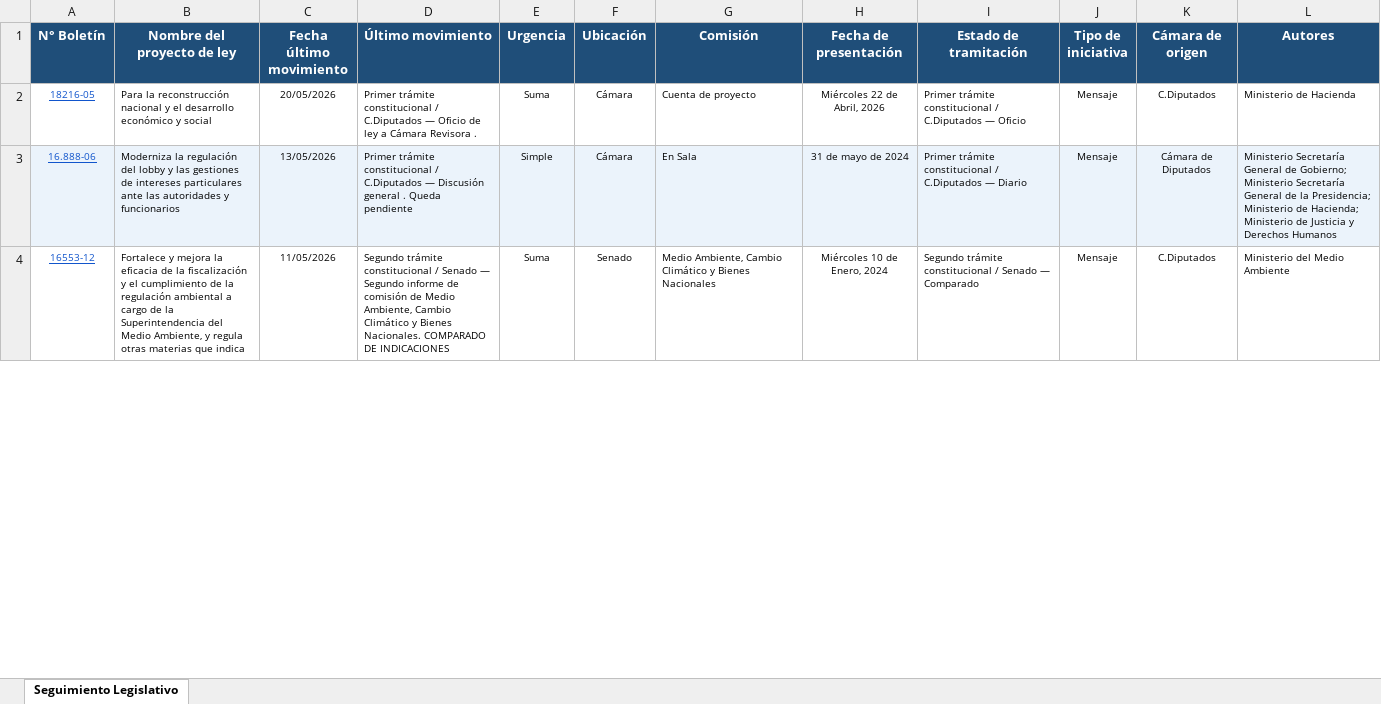
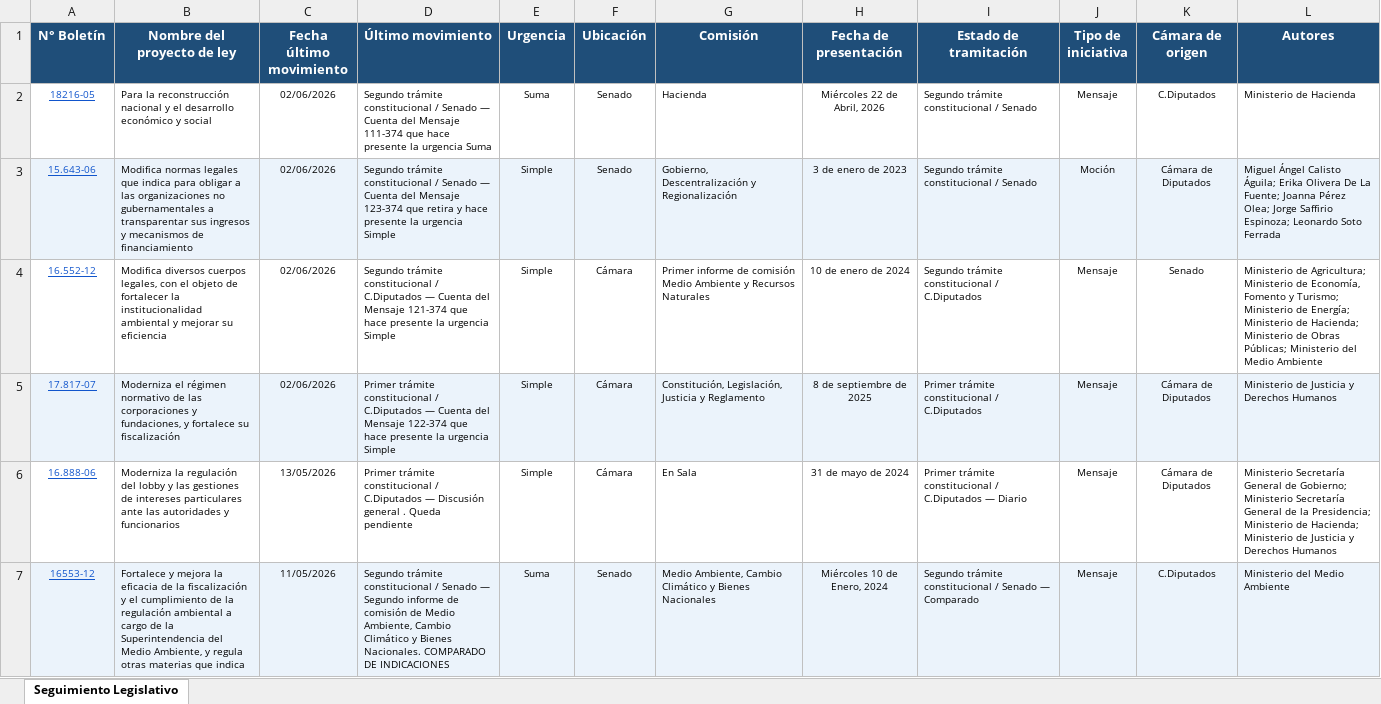
Before and after one commit to franjarojas/seguimiento-legislativo, an Excel workbook: seguimiento_legislativo.xlsx, sheet Seguimiento Legislativo, drawn as a sheet; only a part is shown; values as stored, in another font and other column widths than the file's, no borders; addresses are those after the commit; the diff covers the shown part only; the diff names each change by its address in the sheet, - before the commit and + after, or states it on an @@ line.

```diff
--- a/seguimiento_legislativo.xlsx (sheet Seguimiento Legislativo)
+++ b/seguimiento_legislativo.xlsx (sheet Seguimiento Legislativo)
-C2 (Fecha último movimiento): 20/05/2026
+C2 (Fecha último movimiento): 02/06/2026
-D2 (Último movimiento): Primer trámite constitucional / C.Diputados — Oficio de ley a Cámara Revisora .
+D2 (Último movimiento): Segundo trámite constitucional / Senado — Cuenta del Mensaje 111-374 que hace presente la urgencia Suma
-F2 (Ubicación): Cámara
+F2 (Ubicación): Senado
-G2 (Comisión): Cuenta de proyecto
+G2 (Comisión): Hacienda
-I2 (Estado de tramitación): Primer trámite constitucional / C.Diputados — Oficio
+I2 (Estado de tramitación): Segundo trámite constitucional / Senado
+row 3: 15.643-06 | Modifica normas legales que indica para obligar a las organizaciones no gubernamentales a transparentar sus ingresos y mecanismos de financiamiento | 02/06/2026 | Segundo trámite constitucional / Senado — Cuenta del Mensaje 123-374 que retira y hace presente la urgencia Simple | Simple | Senado | Gobierno, Descentralización y Regionalización | 3 de enero de 2023 | Segundo trámite constitucional / Senado | Moción | Cámara de Diputados | Miguel Ángel Calisto Águila; Erika Olivera De La Fuente; Joanna Pérez Olea; Jorge Saffirio Espinoza; Leonardo Soto Ferrada
+row 4: 16.552-12 | Modifica diversos cuerpos legales, con el objeto de fortalecer la institucionalidad ambiental y mejorar su eficiencia | 02/06/2026 | Segundo trámite constitucional / C.Diputados — Cuenta del Mensaje 121-374 que hace presente la urgencia Simple | Simple | Cámara | Primer informe de comisión Medio Ambiente y Recursos Naturales | 10 de enero de 2024 | Segundo trámite constitucional / C.Diputados | Mensaje | Senado | Ministerio de Agricultura; Ministerio de Economía, Fomento y Turismo; Ministerio de Energía; Ministerio de Hacienda; Ministerio de Obras Públicas; Ministerio del Medio Ambiente
+row 5: 17.817-07 | Moderniza el régimen normativo de las corporaciones y fundaciones, y fortalece su fiscalización | 02/06/2026 | Primer trámite constitucional / C.Diputados — Cuenta del Mensaje 122-374 que hace presente la urgencia Simple | Simple | Cámara | Constitución, Legislación, Justicia y Reglamento | 8 de septiembre de 2025 | Primer trámite constitucional / C.Diputados | Mensaje | Cámara de Diputados | Ministerio de Justicia y Derechos Humanos
-A6:L6 fill: #EBF3FB
+A6:L6 fill: none
-A7:L7 fill: none
+A7:L7 fill: #EBF3FB
```
Also changed, not shown: 3 removed rows and cell formats elsewhere in this sheet, 1 other file.
